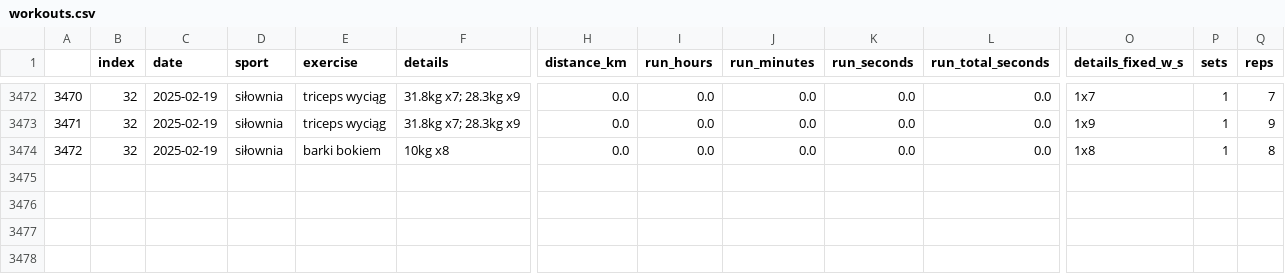
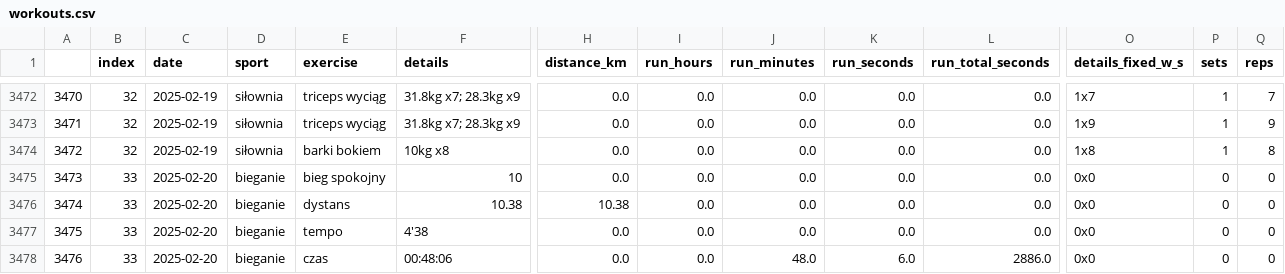
Before and after one commit to przemekolender/SportTracker, a CSV file: files/workouts.csv, drawn as a sheet; only a part is shown, gaps mark what is left out; rows hold the shown columns only; the diff names each change by its address in the sheet, - before the commit and + after, or states it on an @@ line.

```diff
--- a/files/workouts.csv
+++ b/files/workouts.csv
+row 3475: 3473 | 33 | 2025-02-20 | bieganie | bieg spokojny | 10 | 0.0 | 0.0 | 0.0 | 0.0 | 0.0 | 0x0 | 0 | 0
+row 3476: 3474 | 33 | 2025-02-20 | bieganie | dystans | 10.38 | 10.38 | 0.0 | 0.0 | 0.0 | 0.0 | 0x0 | 0 | 0
+row 3477: 3475 | 33 | 2025-02-20 | bieganie | tempo | 4'38 | 0.0 | 0.0 | 0.0 | 0.0 | 0.0 | 0x0 | 0 | 0
+row 3478: 3476 | 33 | 2025-02-20 | bieganie | czas | 00:48:06 | 0.0 | 0.0 | 48.0 | 6.0 | 2886.0 | 0x0 | 0 | 0
```
Also changed, not shown: files/calendar.csv.
